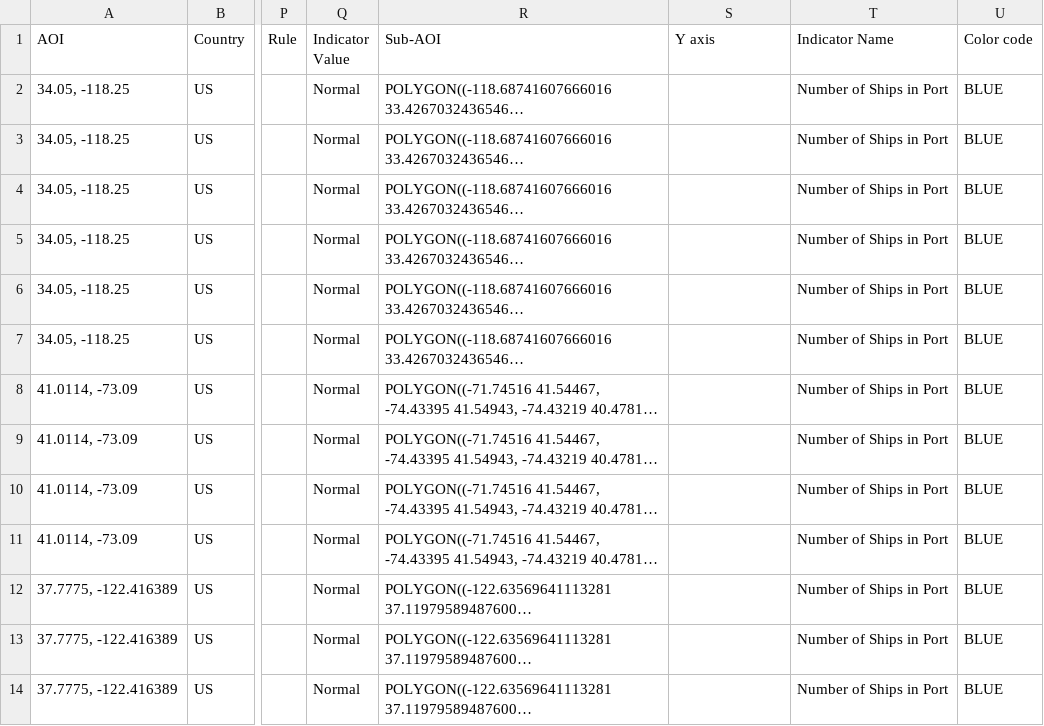
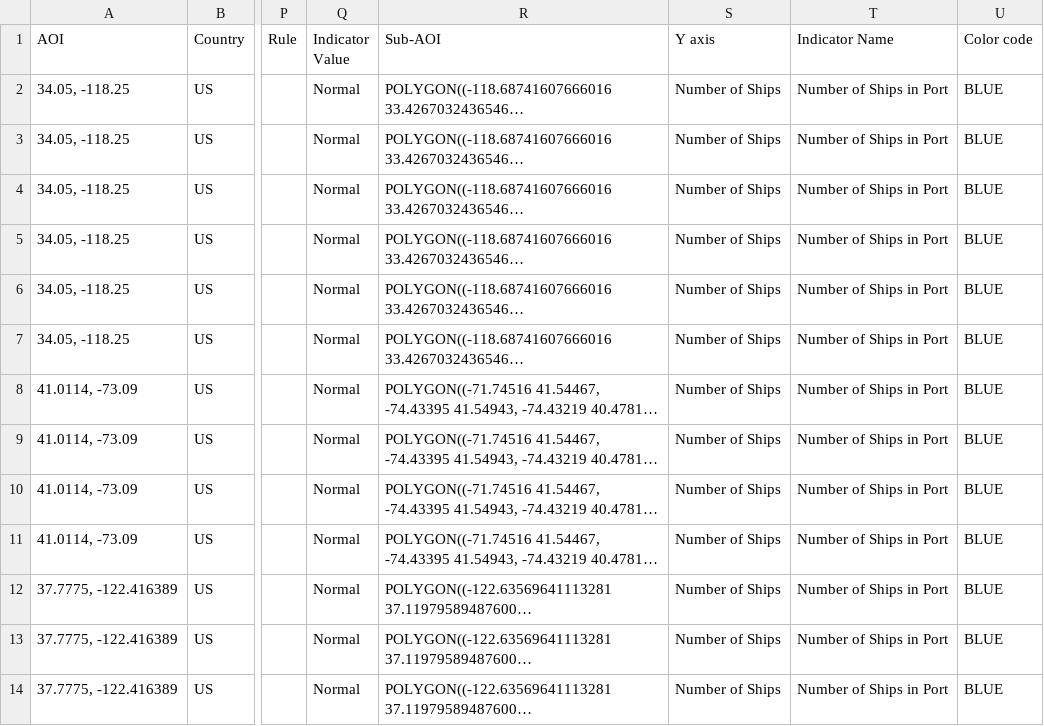
Before and after one commit to eurodatacube/eodash, a CSV file: app/public/data/trilateral/E13c.csv, drawn as a sheet; only a part is shown, gaps mark what is left out; long unchanged cells end in …; the diff names each change by its address in the sheet, - before the commit and + after, or states it on an @@ line.

Commit message:
Update E13c.csv

```diff
--- a/app/public/data/trilateral/E13c.csv
+++ b/app/public/data/trilateral/E13c.csv
-S2:S14 (Y axis): (empty)
+S2:S14 (Y axis): Number of Ships
```
